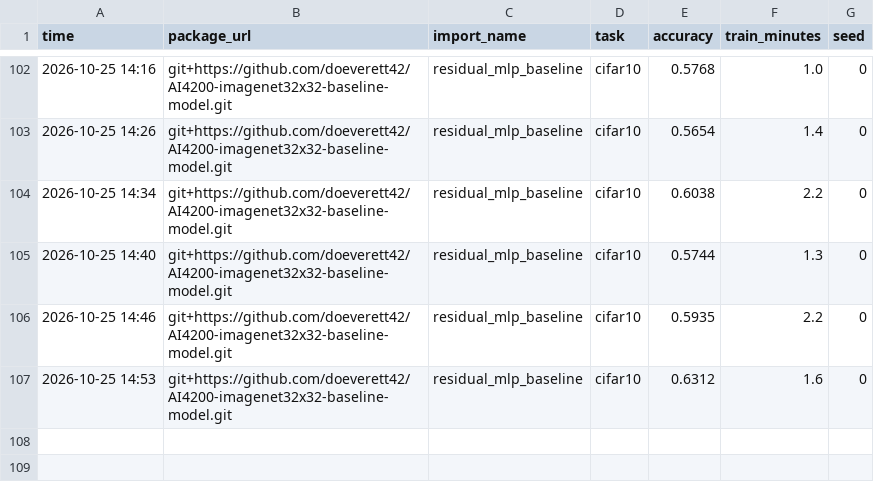
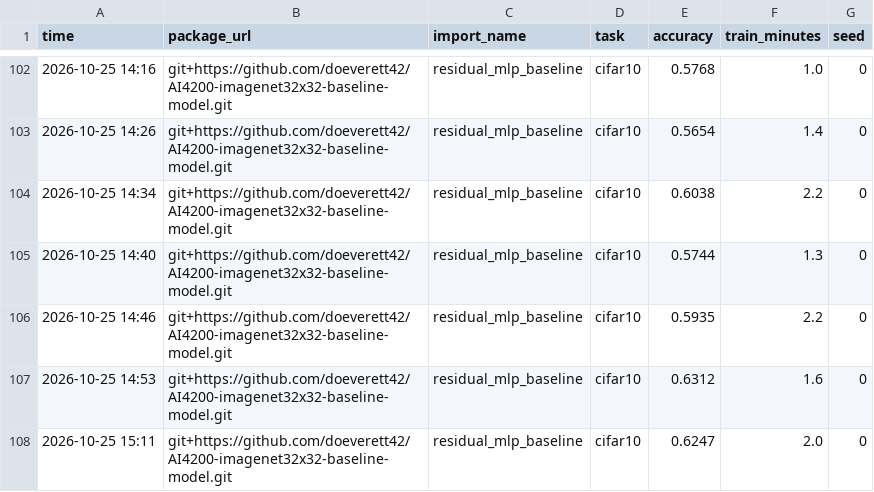
Before and after one commit to doeverett42/AI4200-imagenet32x32-baseline-model, a CSV file: results.csv, drawn as a sheet; only a part is shown, gaps mark what is left out; the diff names each change by its address in the sheet, - before the commit and + after, or states it on an @@ line.

Commit message:
Cifar depth increase

```diff
--- a/results.csv
+++ b/results.csv
+row 108: 2026-10-25 15:11 | git+https://github.com/doeverett42/AI4200-imagenet32x32-baseline-model.git | residual_mlp_baseline | cifar10 | 0.6247 | 2.0 | 0
```
Also changed, not shown: 2 other files.
